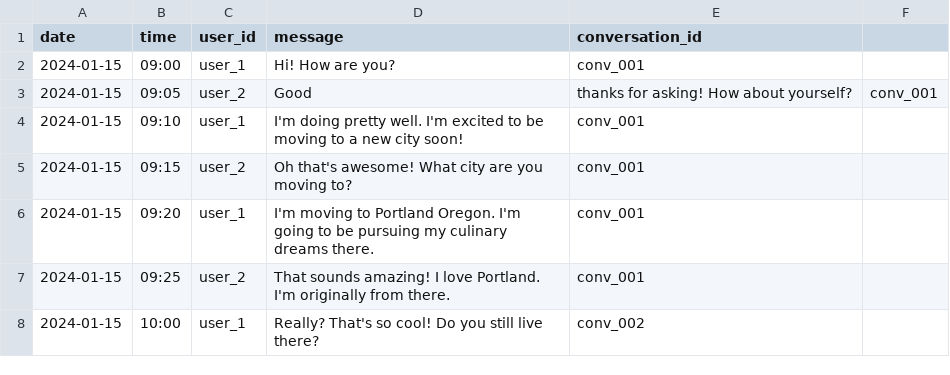
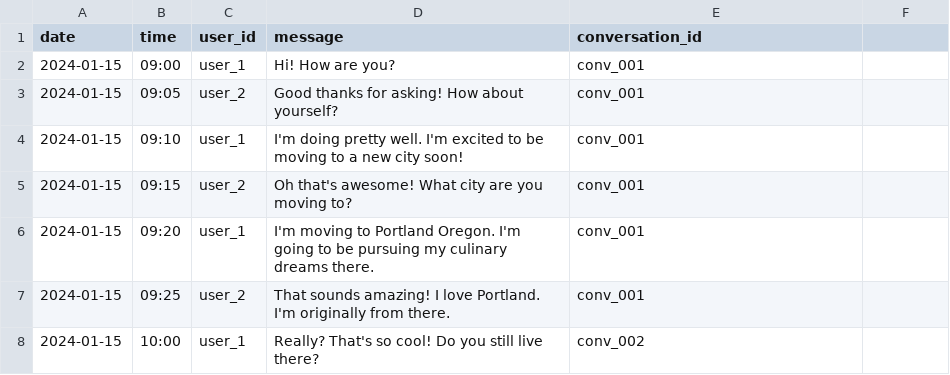
Before and after one commit to Sanket-Raj/conversation_rag_system, a CSV file: data/conversations.csv, drawn as a sheet; only a part is shown.

Commit message:
Fix CSV format for GitHub preview

```diff
--- a/data/conversations.csv
+++ b/data/conversations.csv
@@ -2,3 +2,3 @@
 2024-01-15,09:00,user_1,Hi! How are you?,conv_001
-2024-01-15,09:05,user_2,Good, thanks for asking! How about yourself?,conv_001
+2024-01-15,09:05,user_2,Good thanks for asking! How about yourself?,conv_001
 2024-01-15,09:10,user_1,I'm doing pretty well. I'm excited to be moving to a new city soon!,conv_001
```
